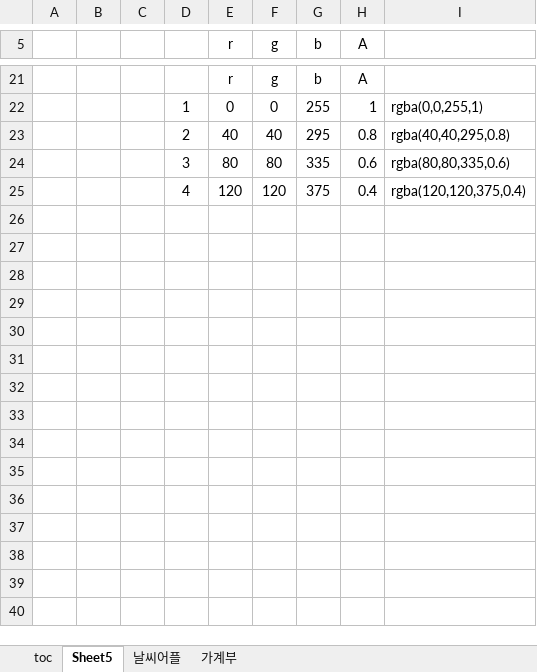
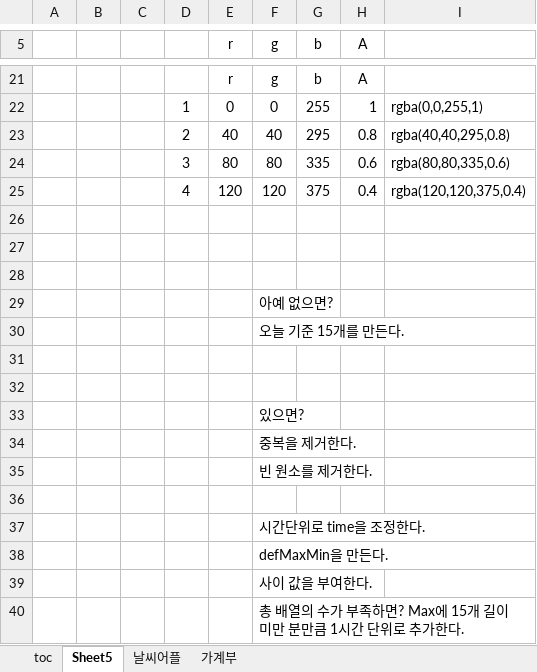
Before and after one commit to kimin3927/study, an Excel workbook: 통합 문서1.xlsx, sheet Sheet5, drawn as a sheet; only a part is shown, gaps mark what is left out; values as stored, in another font and other column widths than the file's, no borders; the diff names each change by its address in the sheet, - before the commit and + after, or states it on an @@ line.

```diff
--- a/통합 문서1.xlsx (sheet Sheet5)
+++ b/통합 문서1.xlsx (sheet Sheet5)
+row 26: (empty)
+row 27: (empty)
+row 28: (empty)
+row 29:  |  |  |  |  | 아예 없으면?
+row 30:  |  |  |  |  | 오늘 기준 15개를 만든다.
+row 31: (empty)
+row 32: (empty)
+row 33:  |  |  |  |  | 있으면?
+row 34:  |  |  |  |  | 중복을 제거한다.
+row 35:  |  |  |  |  | 빈 원소를 제거한다.
+row 36: (empty)
+row 37:  |  |  |  |  | 시간단위로 time을 조정한다.
+row 38:  |  |  |  |  | defMaxMin을 만든다.
+row 39:  |  |  |  |  | 사이 값을 부여한다.
+row 40:  |  |  |  |  | 총 배열의 수가 부족하면? Max에 15개 길이 미만 분만큼 1시간 단위로 추가한다.
```
Also changed, not shown: sheet toc, formulas that keep their value, 2 other files.
